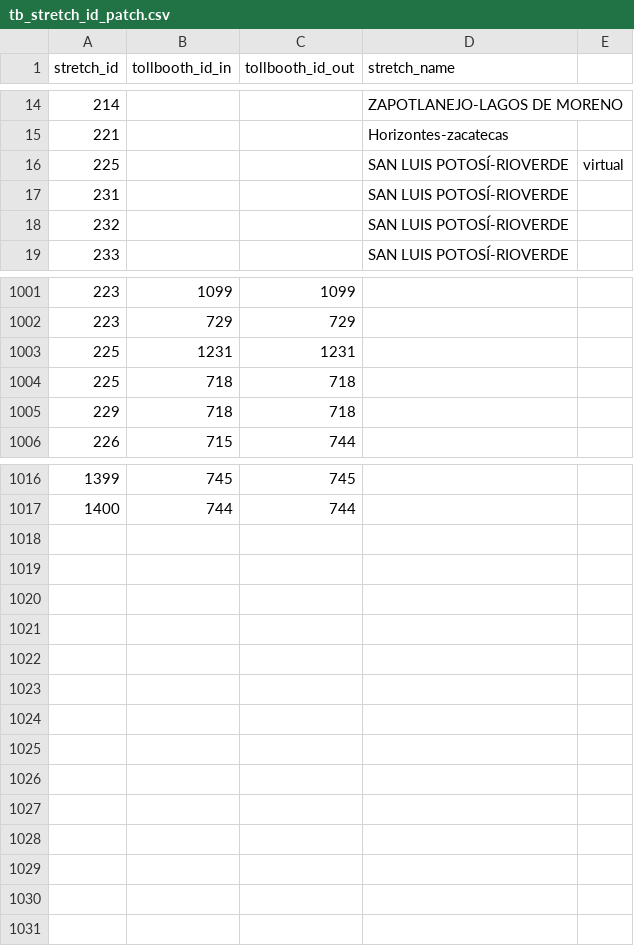
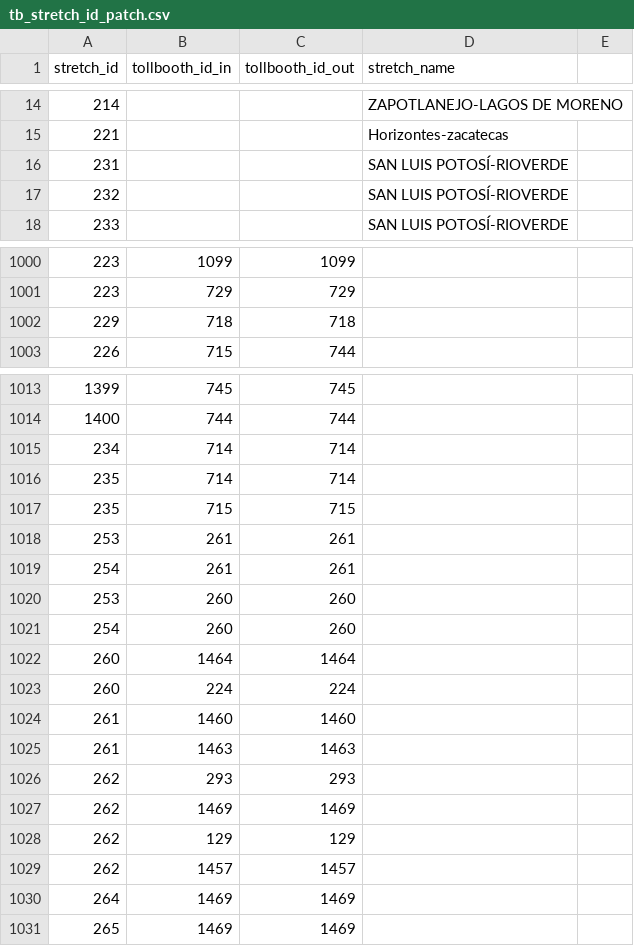
Before and after one commit to elaeon/tollbooth_etc_mx, a CSV file: data/tables/2025/tb_stretch_id_patch.csv, drawn as a sheet; only a part is shown, gaps mark what is left out.

Commit message:
update data

```diff
--- a/data/tables/2025/tb_stretch_id_patch.csv
+++ b/data/tables/2025/tb_stretch_id_patch.csv
@@ -15,3 +15,2 @@
 221,,,"Horizontes-zacatecas",
-225,,,"SAN LUIS POTOSÍ-RIOVERDE","virtual"
 231,,,"SAN LUIS POTOSÍ-RIOVERDE",
@@ -1002,4 +1001,2 @@
 223,729,729,,
-225,1231,1231,,
-225,718,718,,
 229,718,718,,
@@ -1017 +1014,18 @@
 1400,744,744,,
+234,714,714,,
+235,714,714,,
+235,715,715,,
+253,261,261,,
+254,261,261,,
+253,260,260,,
+254,260,260,,
+260,1464,1464,,
+260,224,224,,
+261,1460,1460,,
+261,1463,1463,,
+262,293,293,,
+262,1469,1469,,
+262,129,129,,
+262,1457,1457,,
+264,1469,1469,,
+265,1469,1469,,
```
